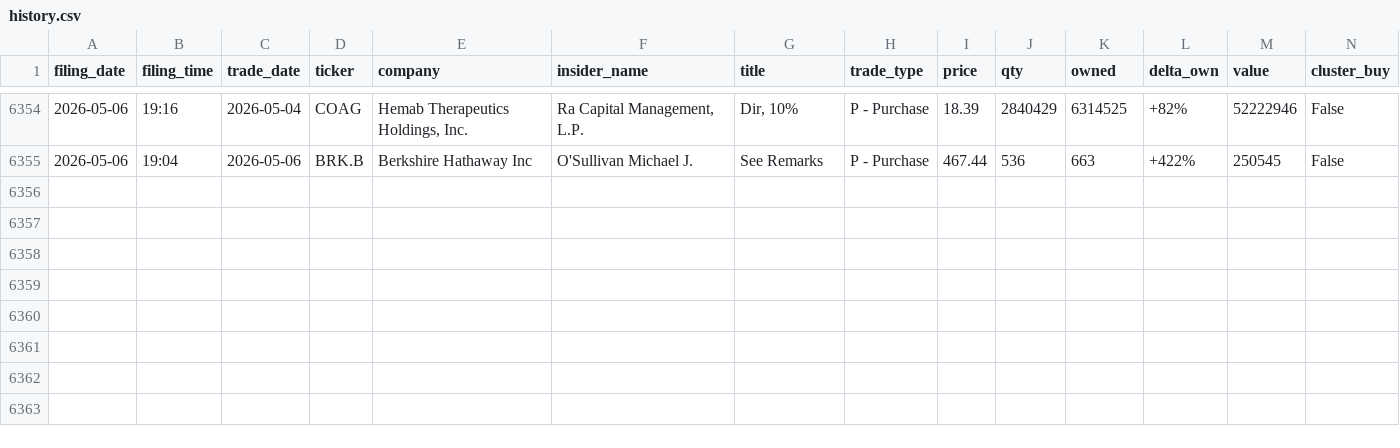
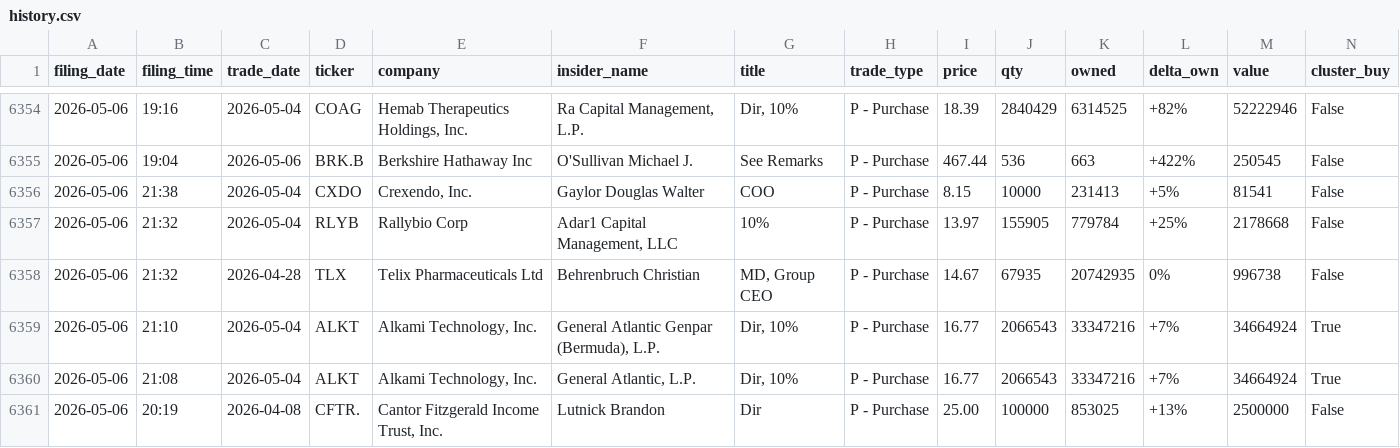
Before and after one commit to insideredgepro/insideredgepro.github.io, a CSV file: data/history.csv, drawn as a sheet; only a part is shown, gaps mark what is left out; the diff names each change by its address in the sheet, - before the commit and + after, or states it on an @@ line.

```diff
--- a/data/history.csv
+++ b/data/history.csv
+row 6356: 2026-05-06 | 21:38 | 2026-05-04 | CXDO | Crexendo, Inc. | Gaylor Douglas Walter | COO | P - Purchase | 8.15 | 10000 | 231413 | +5% | 81541 | False
+row 6357: 2026-05-06 | 21:32 | 2026-05-04 | RLYB | Rallybio Corp | Adar1 Capital Management, LLC | 10% | P - Purchase | 13.97 | 155905 | 779784 | +25% | 2178668 | False
+row 6358: 2026-05-06 | 21:32 | 2026-04-28 | TLX | Telix Pharmaceuticals Ltd | Behrenbruch Christian | MD, Group CEO | P - Purchase | 14.67 | 67935 | 20742935 | 0% | 996738 | False
+row 6359: 2026-05-06 | 21:10 | 2026-05-04 | ALKT | Alkami Technology, Inc. | General Atlantic Genpar (Bermuda), L.P. | Dir, 10% | P - Purchase | 16.77 | 2066543 | 33347216 | +7% | 34664924 | True
+row 6360: 2026-05-06 | 21:08 | 2026-05-04 | ALKT | Alkami Technology, Inc. | General Atlantic, L.P. | Dir, 10% | P - Purchase | 16.77 | 2066543 | 33347216 | +7% | 34664924 | True
+row 6361: 2026-05-06 | 20:19 | 2026-04-08 | CFTR. | Cantor Fitzgerald Income Trust, Inc. | Lutnick Brandon | Dir | P - Purchase | 25.00 | 100000 | 853025 | +13% | 2500000 | False
```
Also changed, not shown: 3 other files.
